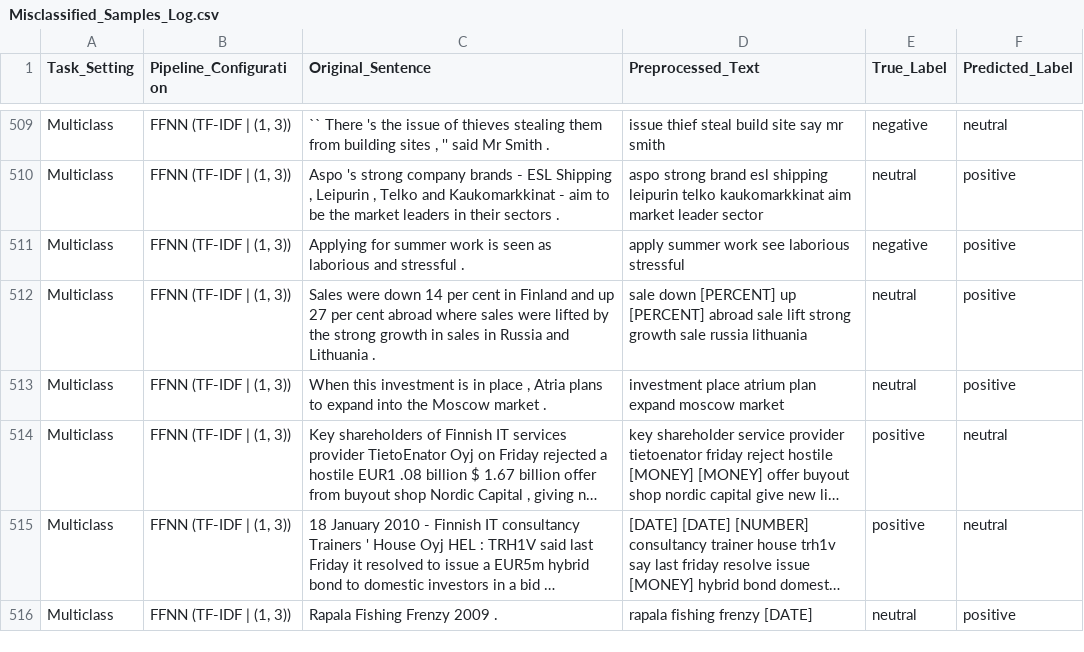
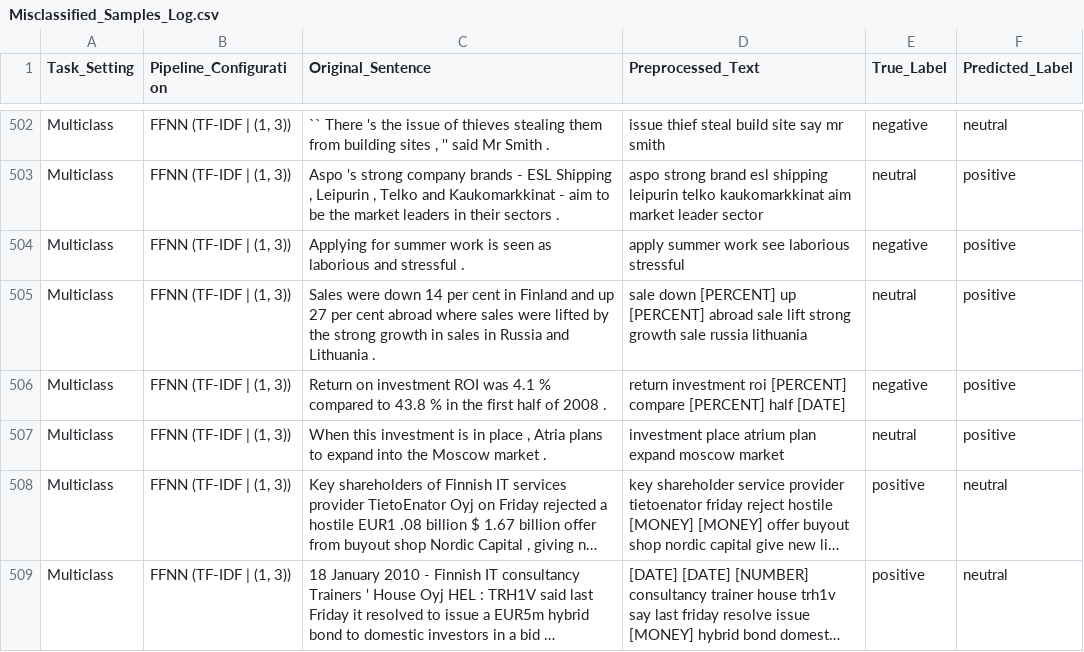
Before and after one commit to fabsGitHub/sentiment-analysis, a CSV file: Misclassified_Samples_Log.csv, drawn as a sheet; only a part is shown, gaps mark what is left out; the shorter side is filled out with more unchanged rows; long unchanged cells end in …; the diff covers the shown part only; the diff names each change by its address in the sheet, - before the commit and + after, or states it on an @@ line.

```diff
--- a/Misclassified_Samples_Log.csv
+++ b/Misclassified_Samples_Log.csv
+row 506: Multiclass | FFNN (TF-IDF | (1, 3)) | Return on investment ROI was 4.1 % compared to 43.8 % in the first half of 2008 . | return investment roi [PERCENT] compare [PERCENT] half [DATE] | negative | positive
```
Also changed, not shown: 10 added rows, 16 removed rows and 6 edited cells elsewhere in this file, 20 other files.
